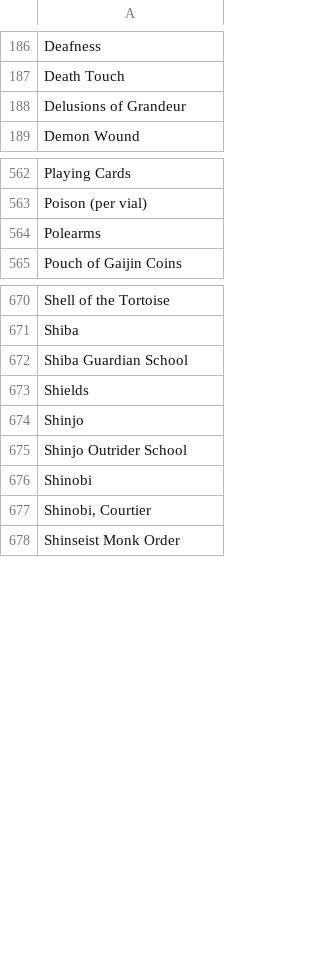
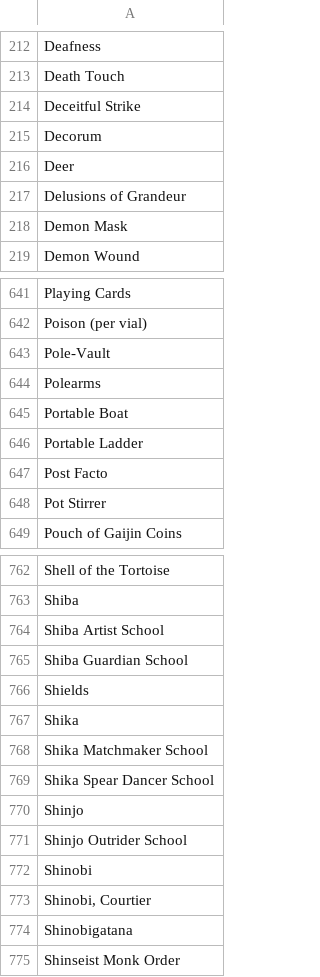
Before and after one commit to dashnine/PaperBlossoms, a CSV file: PaperBlossoms/data/i18n/i18n_pl.csv, drawn as a sheet; only a part is shown, gaps mark what is left out; the diff covers the shown part only; the diff names each change by its address in the sheet, - before the commit and + after, or states it on an @@ line.

```diff
--- a/PaperBlossoms/data/i18n/i18n_pl.csv
+++ b/PaperBlossoms/data/i18n/i18n_pl.csv
+row 214: Deceitful Strike
+row 215: Decorum
+row 216: Deer
+row 218: Demon Mask
+row 643: Pole-Vault
+row 645: Portable Boat
+row 646: Portable Ladder
+row 647: Post Facto
+row 648: Pot Stirrer
+row 764: Shiba Artist School
+row 767: Shika
+row 768: Shika Matchmaker School
+row 769: Shika Spear Dancer School
+row 774: Shinobigatana
```
Also changed, not shown: 122 added rows elsewhere in this file, PaperBlossoms/data/i18n/i18n_es.csv, PaperBlossoms/data/i18n/i18n_fr.csv, 2 other files.
